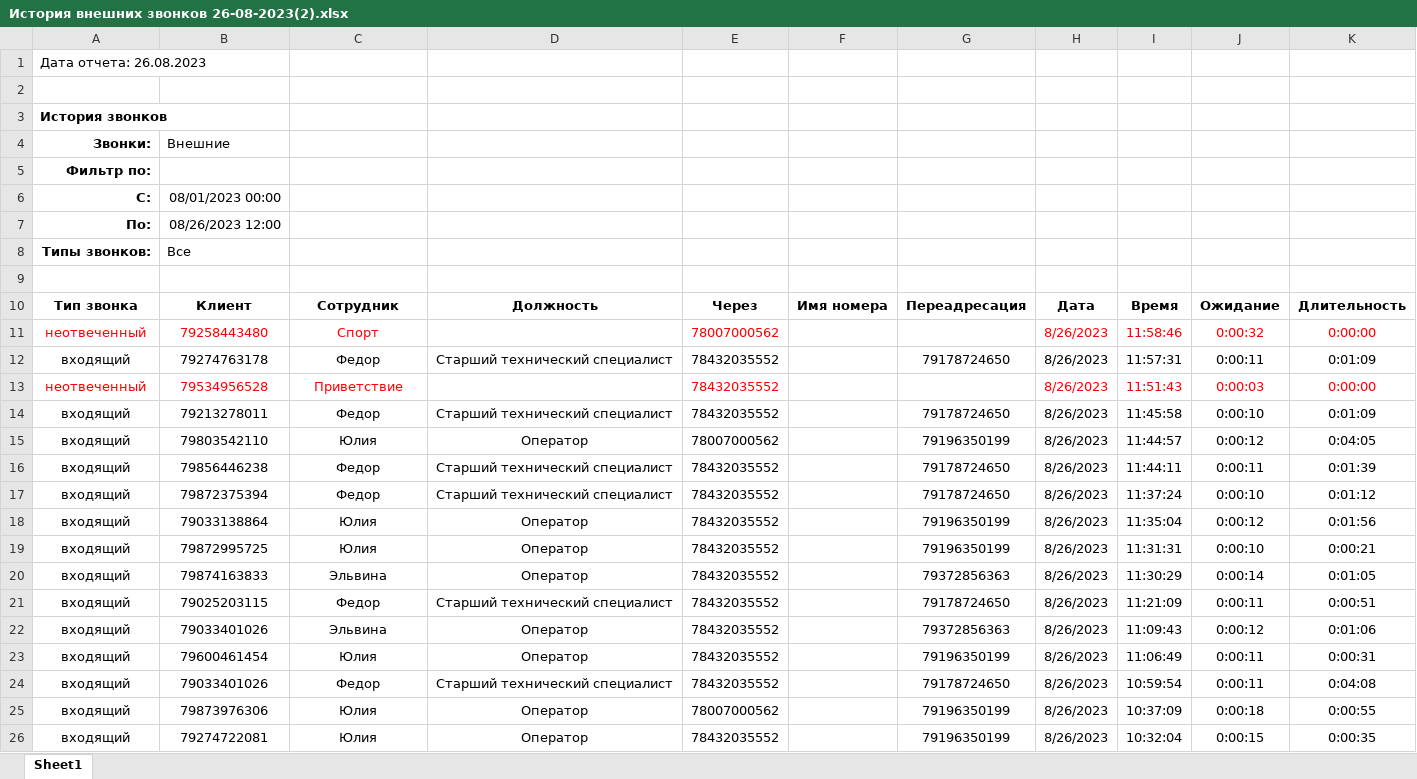
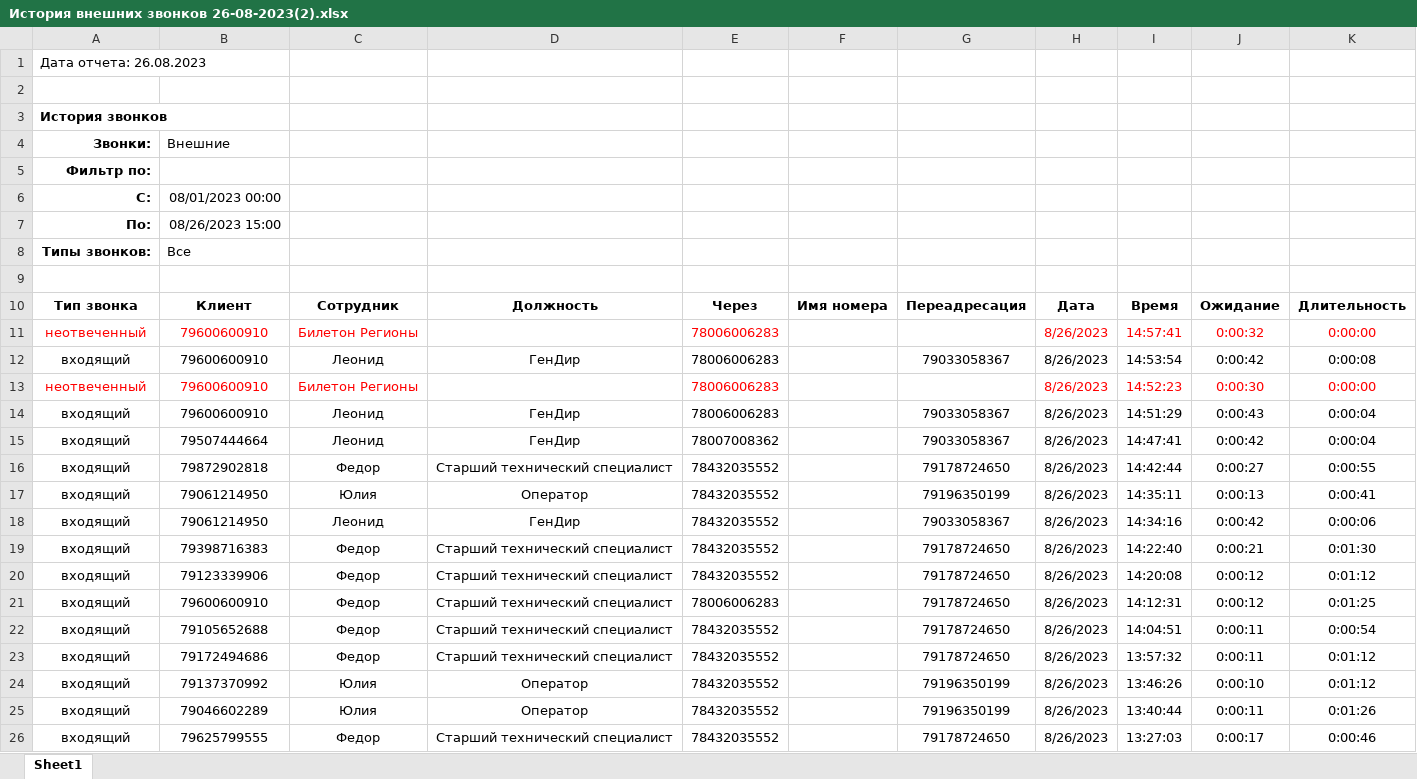
Before and after one commit to Plim4ik/Piron_bot, an Excel workbook: Excel/История внешних звонков 26-08-2023(2).xlsx, sheet Sheet1, drawn as a sheet; only a part is shown; the shorter side is filled out with more unchanged rows; values as stored, in another font and other column widths than the file's, no borders; the diff covers the shown part only; the diff names each change by its address in the sheet, - before the commit and + after, or states it on an @@ line.

```diff
--- a/Excel/История внешних звонков 26-08-2023(2).xlsx (sheet Sheet1)
+++ b/Excel/История внешних звонков 26-08-2023(2).xlsx (sheet Sheet1)
-B7: 08/26/2023 12:00
+B7: 08/26/2023 15:00
+row 11: неотвеченный | 79600600910 | Билетон Регионы |  | 78006006283 |  |  | 8/26/2023 | 14:57:41 | 0:00:32 | 0:00:00
+row 12: входящий | 79600600910 | Леонид | ГенДир | 78006006283 |  | 79033058367 | 8/26/2023 | 14:53:54 | 0:00:42 | 0:00:08
+row 13: неотвеченный | 79600600910 | Билетон Регионы |  | 78006006283 |  |  | 8/26/2023 | 14:52:23 | 0:00:30 | 0:00:00
+row 14: входящий | 79600600910 | Леонид | ГенДир | 78006006283 |  | 79033058367 | 8/26/2023 | 14:51:29 | 0:00:43 | 0:00:04
+row 15: входящий | 79507444664 | Леонид | ГенДир | 78007008362 |  | 79033058367 | 8/26/2023 | 14:47:41 | 0:00:42 | 0:00:04
+row 16: входящий | 79872902818 | Федор | Старший технический специалист | 78432035552 |  | 79178724650 | 8/26/2023 | 14:42:44 | 0:00:27 | 0:00:55
+row 17: входящий | 79061214950 | Юлия | Оператор | 78432035552 |  | 79196350199 | 8/26/2023 | 14:35:11 | 0:00:13 | 0:00:41
+row 18: входящий | 79061214950 | Леонид | ГенДир | 78432035552 |  | 79033058367 | 8/26/2023 | 14:34:16 | 0:00:42 | 0:00:06
+row 19: входящий | 79398716383 | Федор | Старший технический специалист | 78432035552 |  | 79178724650 | 8/26/2023 | 14:22:40 | 0:00:21 | 0:01:30
+row 20: входящий | 79123339906 | Федор | Старший технический специалист | 78432035552 |  | 79178724650 | 8/26/2023 | 14:20:08 | 0:00:12 | 0:01:12
+row 21: входящий | 79600600910 | Федор | Старший технический специалист | 78006006283 |  | 79178724650 | 8/26/2023 | 14:12:31 | 0:00:12 | 0:01:25
+row 22: входящий | 79105652688 | Федор | Старший технический специалист | 78432035552 |  | 79178724650 | 8/26/2023 | 14:04:51 | 0:00:11 | 0:00:54
+row 23: входящий | 79172494686 | Федор | Старший технический специалист | 78432035552 |  | 79178724650 | 8/26/2023 | 13:57:32 | 0:00:11 | 0:01:12
+row 24: входящий | 79137370992 | Юлия | Оператор | 78432035552 |  | 79196350199 | 8/26/2023 | 13:46:26 | 0:00:10 | 0:01:12
+row 25: входящий | 79046602289 | Юлия | Оператор | 78432035552 |  | 79196350199 | 8/26/2023 | 13:40:44 | 0:00:11 | 0:01:26
+row 26: входящий | 79625799555 | Федор | Старший технический специалист | 78432035552 |  | 79178724650 | 8/26/2023 | 13:27:03 | 0:00:17 | 0:00:46
```
Also changed, not shown: 24 added rows elsewhere in this sheet, 1 other file.
